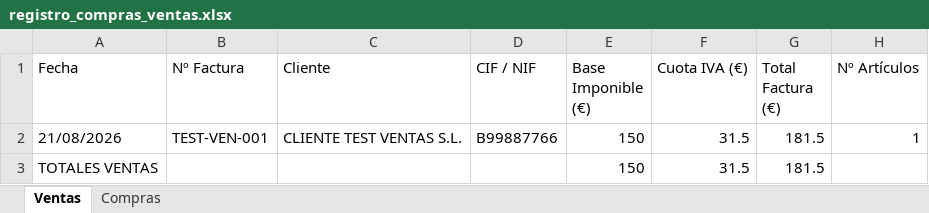
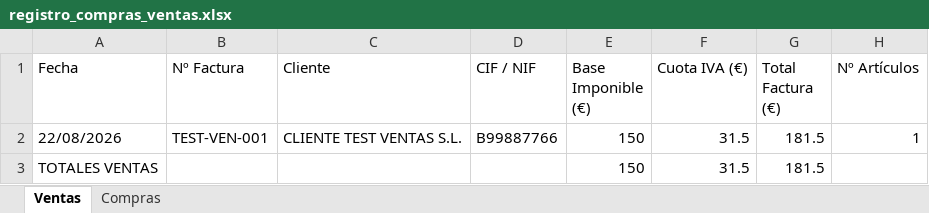
Before and after one commit to EnriqueALDAOPENSADO2/AGRELA, an Excel workbook: registro_compras_ventas.xlsx, sheet Ventas, drawn as a sheet; values as stored, in another font and other column widths than the file's, no borders; the diff names each change by its address in the sheet, - before the commit and + after, or states it on an @@ line.

```diff
--- a/registro_compras_ventas.xlsx (sheet Ventas)
+++ b/registro_compras_ventas.xlsx (sheet Ventas)
-A2 (Fecha): 21/08/2026
+A2 (Fecha): 22/08/2026
```
Also changed, not shown: sheet Compras, precios_catalogo.xlsx, windows/precios_catalogo.xlsx, 43 other files.
